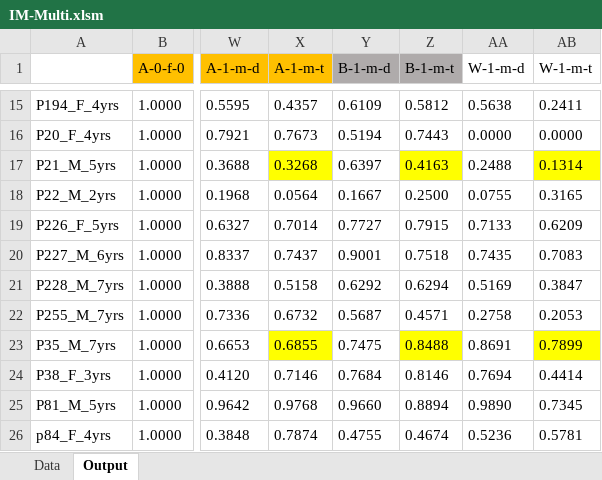
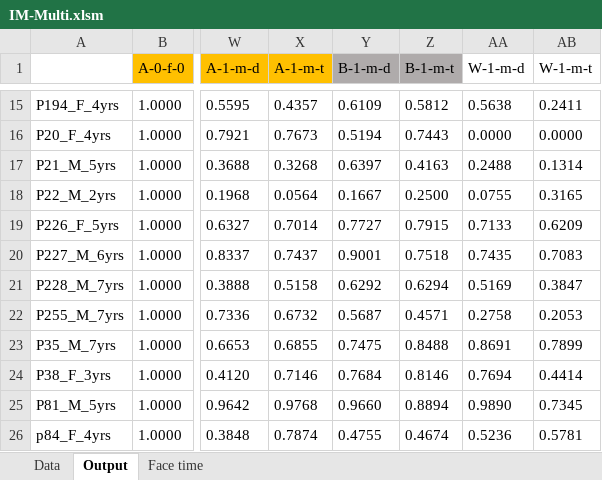
Before and after one commit to lizzij/CDLData, an Excel workbook: IM-Multi edited/IM-Multi.xlsm, sheet Output, drawn as a sheet; only a part is shown, gaps mark what is left out; values as stored, in another font and other column widths than the file's, no borders; charts and pictures not drawn; the diff names each change by its address in the sheet, - before the commit and + after, or states it on an @@ line.

Commit message:
export face fixation time

```diff
--- a/IM-Multi edited/IM-Multi.xlsm (sheet Output)
+++ b/IM-Multi edited/IM-Multi.xlsm (sheet Output)
+sheet tab: Face time
-X17 fill: #FFFF00
+X17 fill: none
-Z17 fill: #FFFF00
+Z17 fill: none
-AB17 fill: #FFFF00
+AB17 fill: none
-X23 fill: #FFFF00
+X23 fill: none
-Z23 fill: #FFFF00
+Z23 fill: none
-AB23 fill: #FFFF00
+AB23 fill: none
```
Also changed, not shown: hidden cells, charts or pictures.
